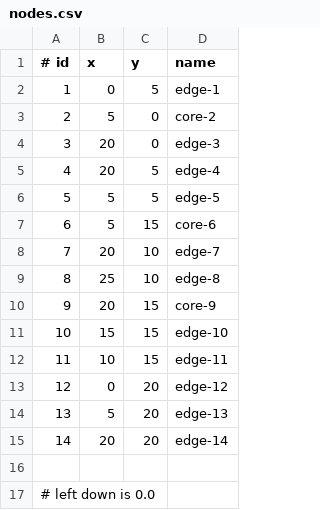
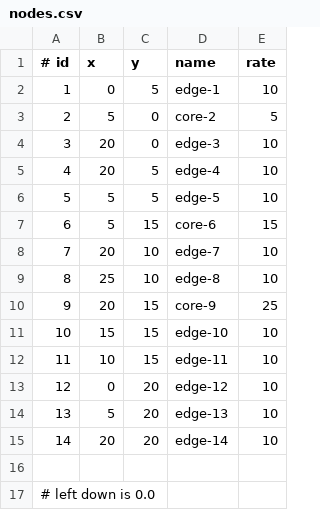
Before and after one commit to Ze-d/ns3-dsw, a CSV file: scratch/ns3-dsw/data/nodes.csv, drawn as a sheet; the diff names each change by its address in the sheet, - before the commit and + after, or states it on an @@ line.

Commit message:
[feature] Supply config node-rate in csv (#7)

```diff
--- a/scratch/ns3-dsw/data/nodes.csv
+++ b/scratch/ns3-dsw/data/nodes.csv
+column E (rate), rows 2-15: 10 | 5 | 10 | 10 | 10 | 15 | 10 | 10 | 25 | 10 | 10 | 10 | 10 | 10
```
Also changed, not shown: 4 other files.
